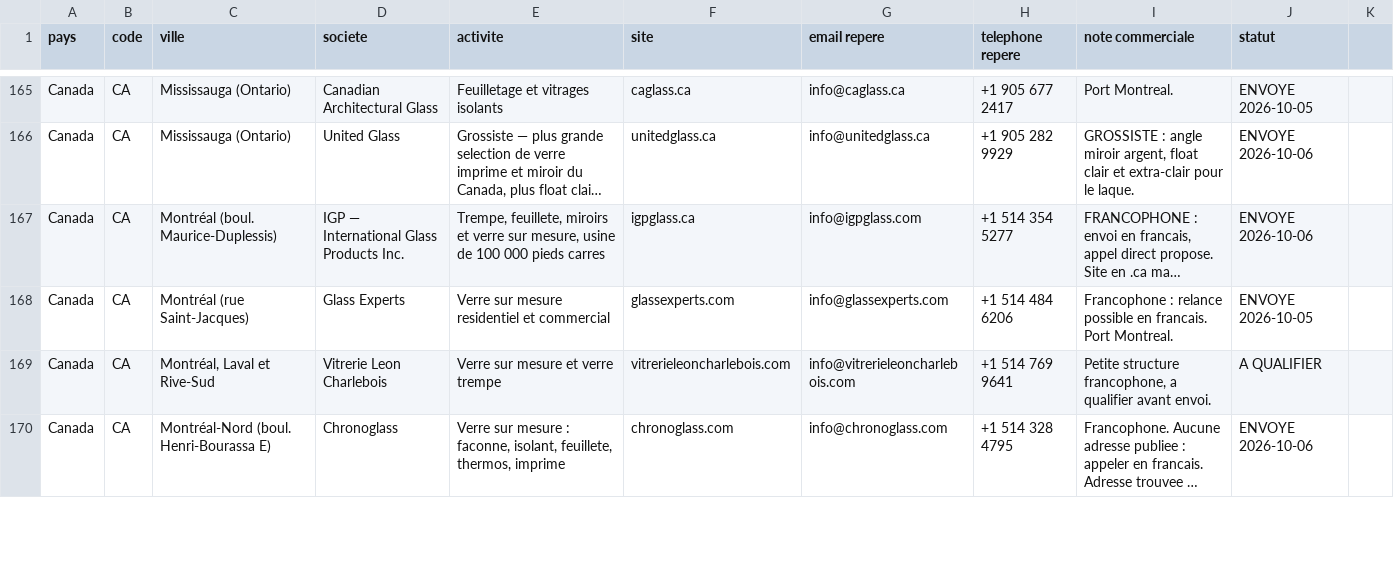
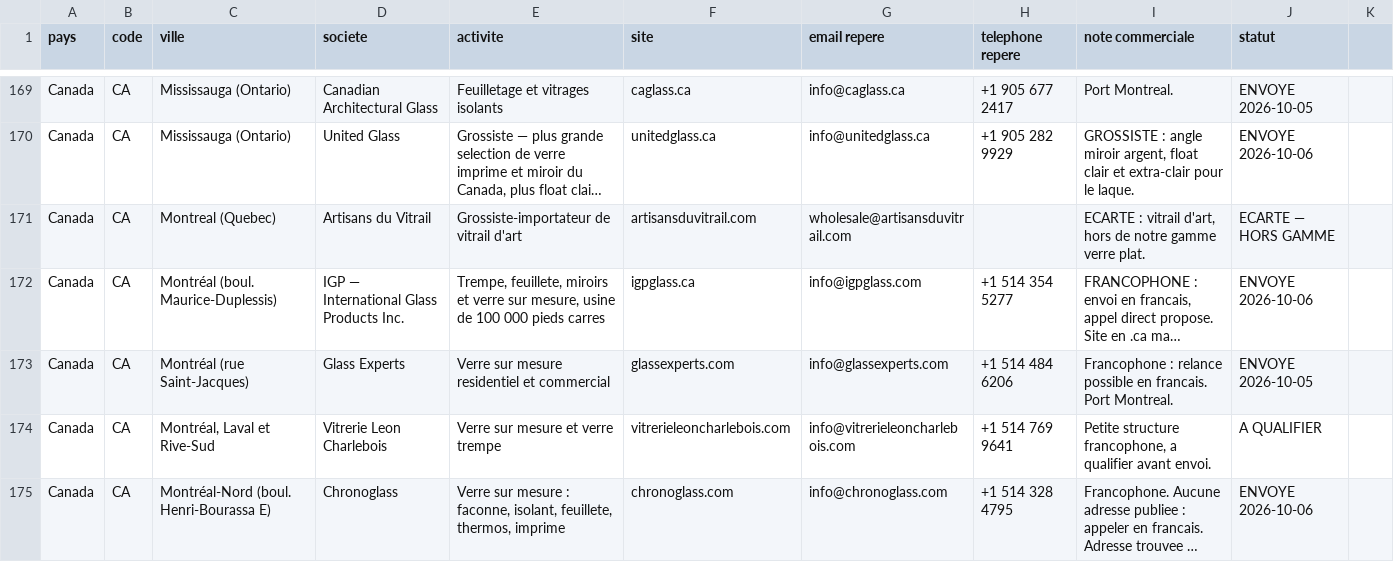
Before and after one commit to dgjmfrbv4k-lab/NOXEM-GROUP, a CSV file: campagne-conteneur-20-open-top/prospection/liste-prospects.csv, drawn as a sheet; only a part is shown, gaps mark what is left out; long unchanged cells end in …; the diff covers the shown part only; the diff names each change by its address in the sheet, - before the commit and + after, or states it on an @@ line.

```diff
--- a/campagne-conteneur-20-open-top/prospection/liste-prospects.csv
+++ b/campagne-conteneur-20-open-top/prospection/liste-prospects.csv
+row 171: Canada | CA | Montreal (Quebec) | Artisans du Vitrail | Grossiste-importateur de vitrail d'art | artisansduvitrail.com | wholesale@artisansduvitrail.com |  | ECARTE : vitrail d'art, hors de notre gamme verre plat. | ECARTE — HORS GAMME
```
Also changed, not shown: 6 added rows elsewhere in this file, 2 other files.
